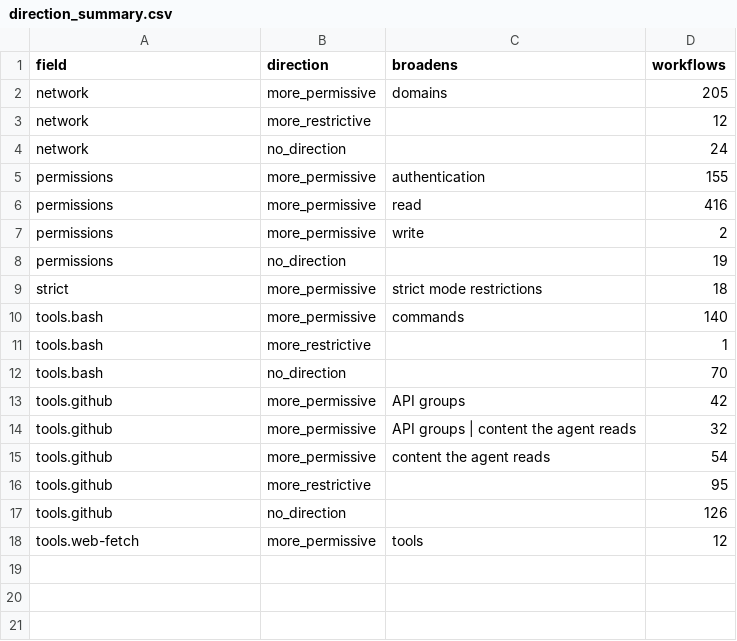
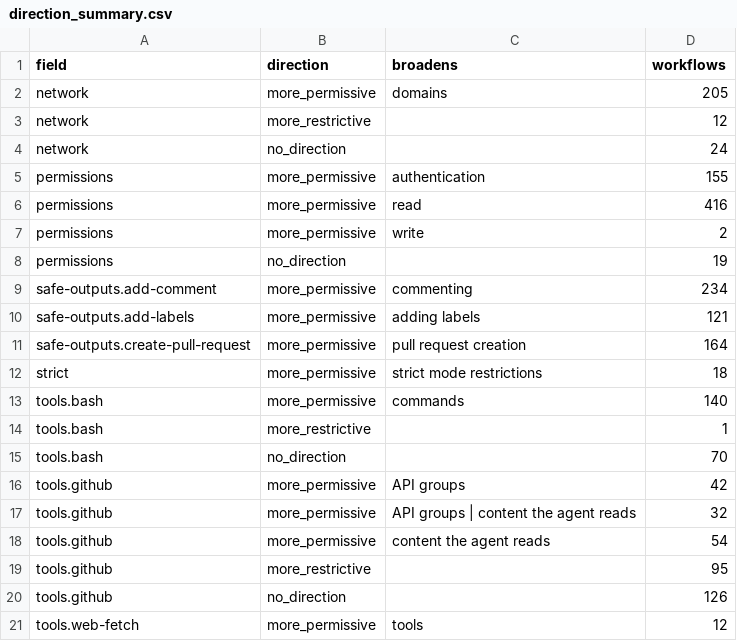
Before and after one commit to xhandlr/ghaw-security-adoption, a CSV file: results/14_rq1_measurement/direction_summary.csv, drawn as a sheet.

```diff
--- a/results/14_rq1_measurement/direction_summary.csv
+++ b/results/14_rq1_measurement/direction_summary.csv
@@ -8,2 +8,5 @@ permissions,more_permissive,write,2
 permissions,no_direction,,19
+safe-outputs.add-comment,more_permissive,commenting,234
+safe-outputs.add-labels,more_permissive,adding labels,121
+safe-outputs.create-pull-request,more_permissive,pull request creation,164
 strict,more_permissive,strict mode restrictions,18
```
Also changed, not shown: results/14_rq1_measurement/summary.csv, 5 other files.
